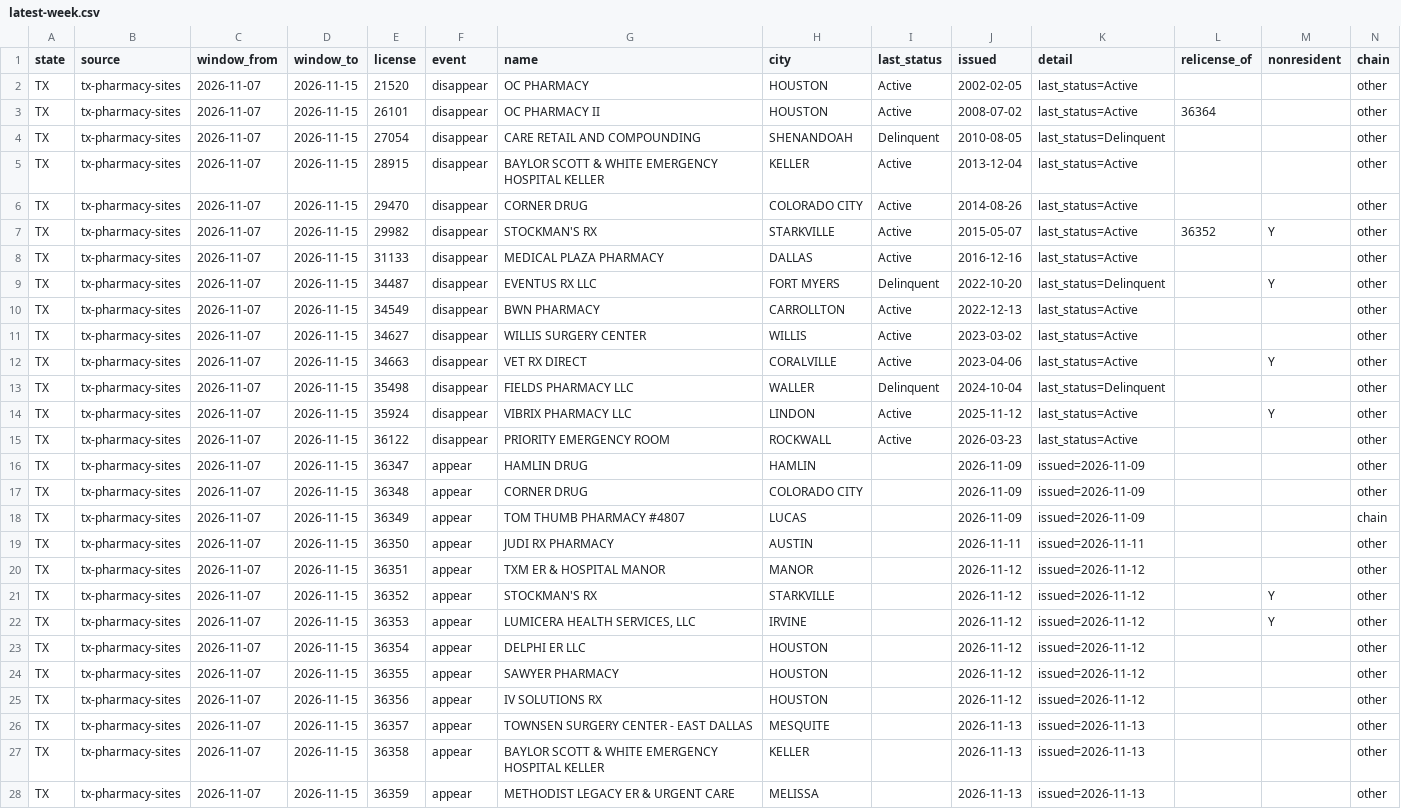
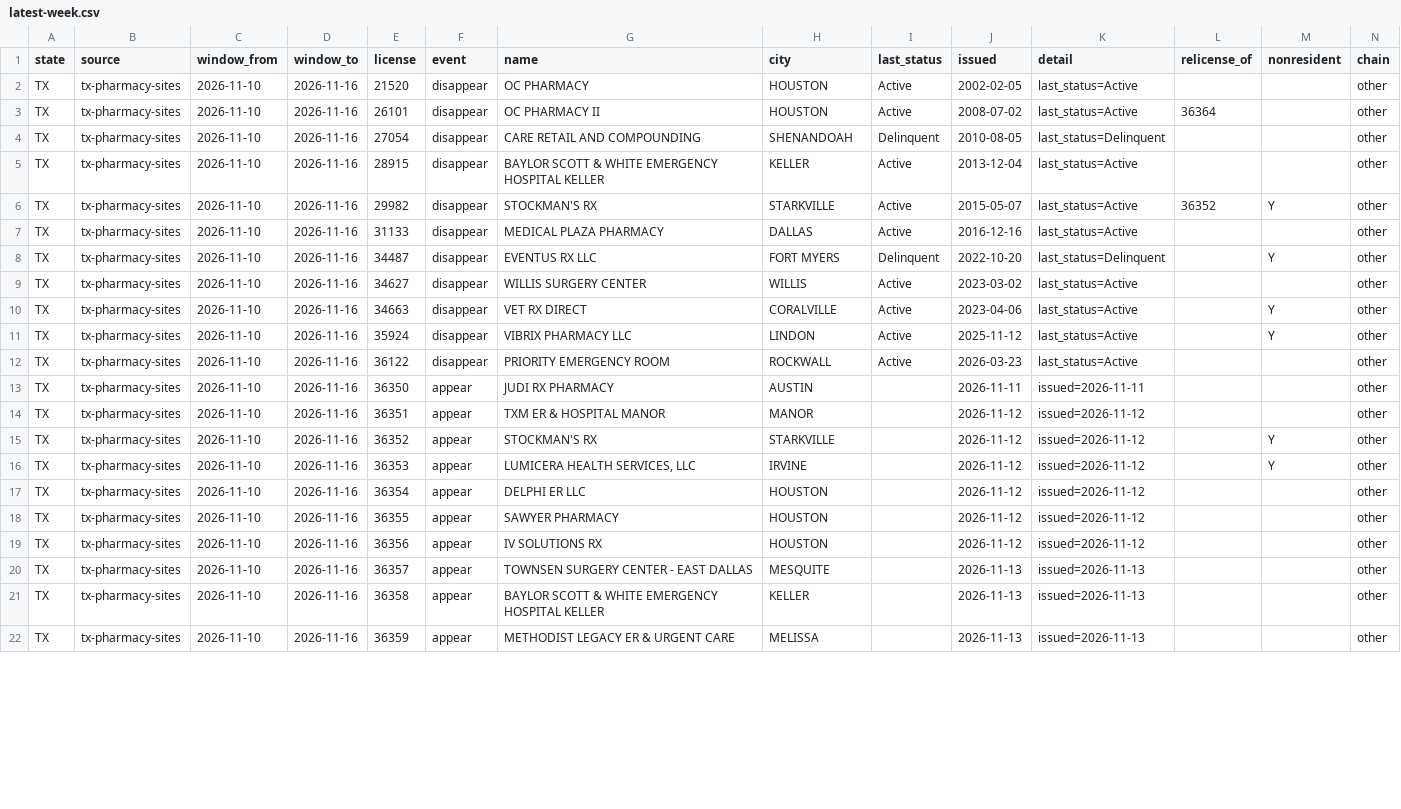
Before and after one commit to PieThonCoder/pharmacy-closure-tracker, a CSV file: data/latest-week.csv, drawn as a sheet; only a part is shown; removed rows and columns are numbered as before the commit, all else as after; the diff covers the shown part only; the diff names each change by its address in the sheet, - before the commit and + after, or states it on an @@ line.

```diff
--- a/data/latest-week.csv
+++ b/data/latest-week.csv
-C2:C5 (window_from): 2026-11-07
+C2:C5 (window_from): 2026-11-10
-D2:D5 (window_to): 2026-11-15
+D2:D5 (window_to): 2026-11-16
-row 6: TX | tx-pharmacy-sites | 2026-11-07 | 2026-11-15 | 29470 | disappear | CORNER DRUG | COLORADO CITY | Active | 2014-08-26 | last_status=Active |  |  | other
-C6:C8 (window_from): 2026-11-07
+C6:C8 (window_from): 2026-11-10
-D6:D8 (window_to): 2026-11-15
+D6:D8 (window_to): 2026-11-16
-row 10: TX | tx-pharmacy-sites | 2026-11-07 | 2026-11-15 | 34549 | disappear | BWN PHARMACY | CARROLLTON | Active | 2022-12-13 | last_status=Active |  |  | other
-C9:C10 (window_from): 2026-11-07
+C9:C10 (window_from): 2026-11-10
-D9:D10 (window_to): 2026-11-15
+D9:D10 (window_to): 2026-11-16
-row 13: TX | tx-pharmacy-sites | 2026-11-07 | 2026-11-15 | 35498 | disappear | FIELDS PHARMACY LLC | WALLER | Delinquent | 2024-10-04 | last_status=Delinquent |  |  | other
-C11:C12 (window_from): 2026-11-07
+C11:C12 (window_from): 2026-11-10
-D11:D12 (window_to): 2026-11-15
+D11:D12 (window_to): 2026-11-16
-row 16: TX | tx-pharmacy-sites | 2026-11-07 | 2026-11-15 | 36347 | appear | HAMLIN DRUG | HAMLIN |  | 2026-11-09 | issued=2026-11-09 |  |  | other
-row 17: TX | tx-pharmacy-sites | 2026-11-07 | 2026-11-15 | 36348 | appear | CORNER DRUG | COLORADO CITY |  | 2026-11-09 | issued=2026-11-09 |  |  | other
-row 18: TX | tx-pharmacy-sites | 2026-11-07 | 2026-11-15 | 36349 | appear | TOM THUMB PHARMACY #4807 | LUCAS |  | 2026-11-09 | issued=2026-11-09 |  |  | chain
-C13:C22 (window_from): 2026-11-07
+C13:C22 (window_from): 2026-11-10
-D13:D22 (window_to): 2026-11-15
+D13:D22 (window_to): 2026-11-16
```
Also changed, not shown: 12 edited cells elsewhere in this file, data/since-2026-08-08.csv, states/data/tx-latest-week.csv, 21 other files.
